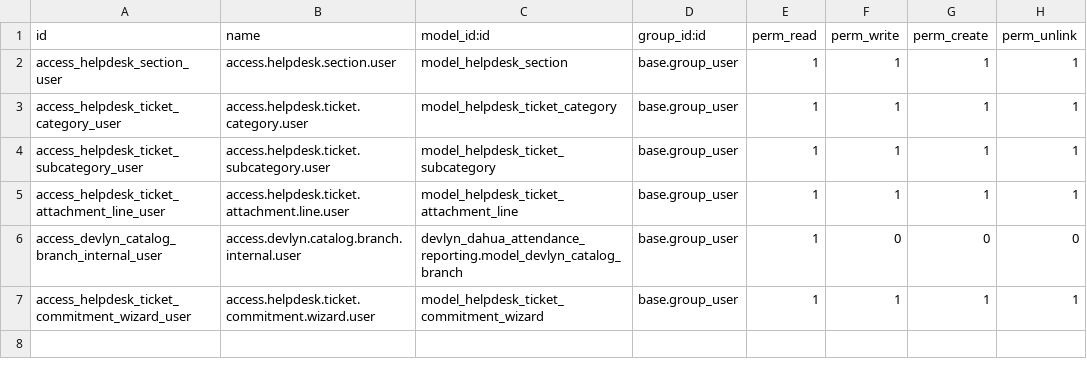
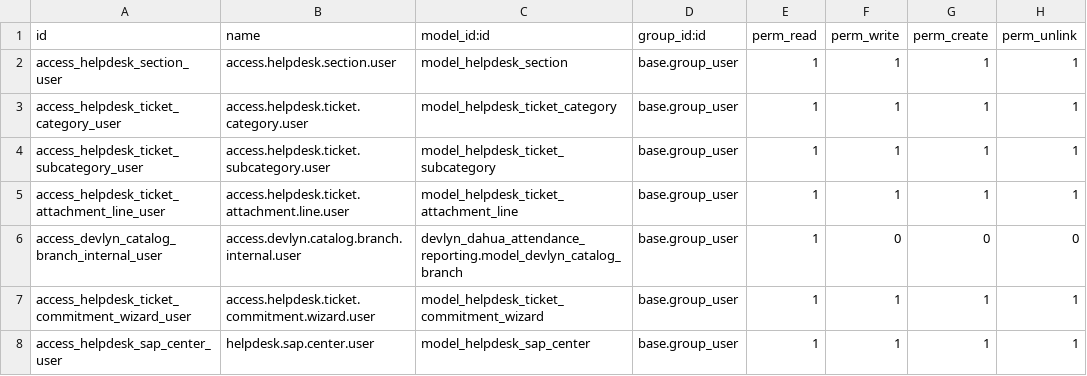
Before and after one commit to mendoza03/custom_devlyn, a CSV file: helpdesk_custom_datos/security/ir.model.access.csv, drawn as a sheet; the diff names each change by its address in the sheet, - before the commit and + after, or states it on an @@ line.

Commit message:
Add Helpdesk SAP Center model and views

```diff
--- a/helpdesk_custom_datos/security/ir.model.access.csv
+++ b/helpdesk_custom_datos/security/ir.model.access.csv
+row 8: access_helpdesk_sap_center_user | helpdesk.sap.center.user | model_helpdesk_sap_center | base.group_user | 1 | 1 | 1 | 1
```
Also changed, not shown: 7 other files.
